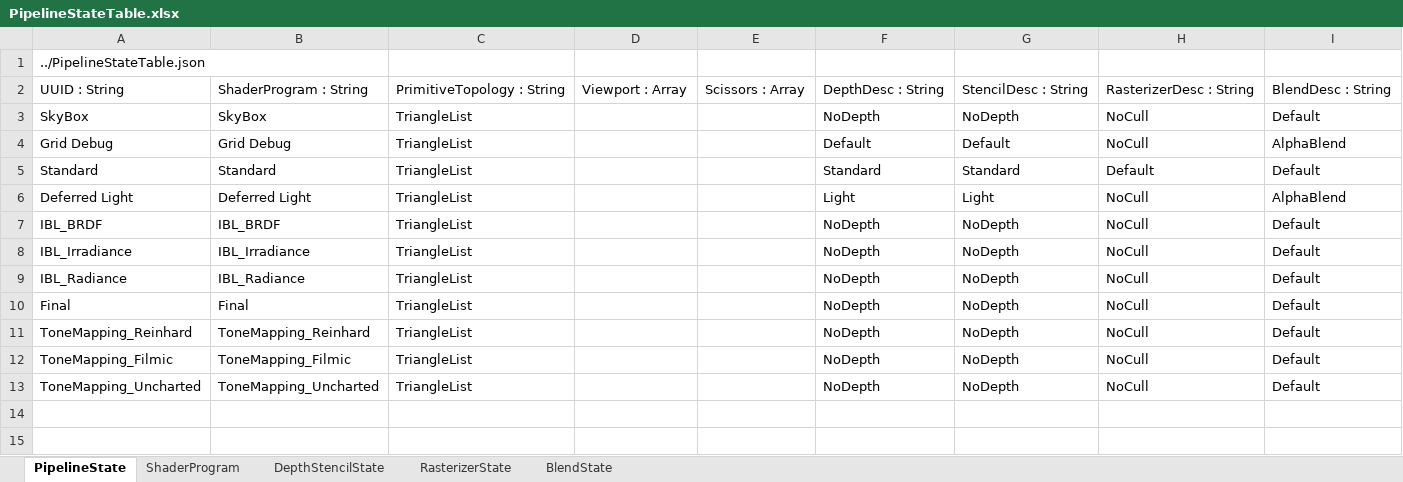
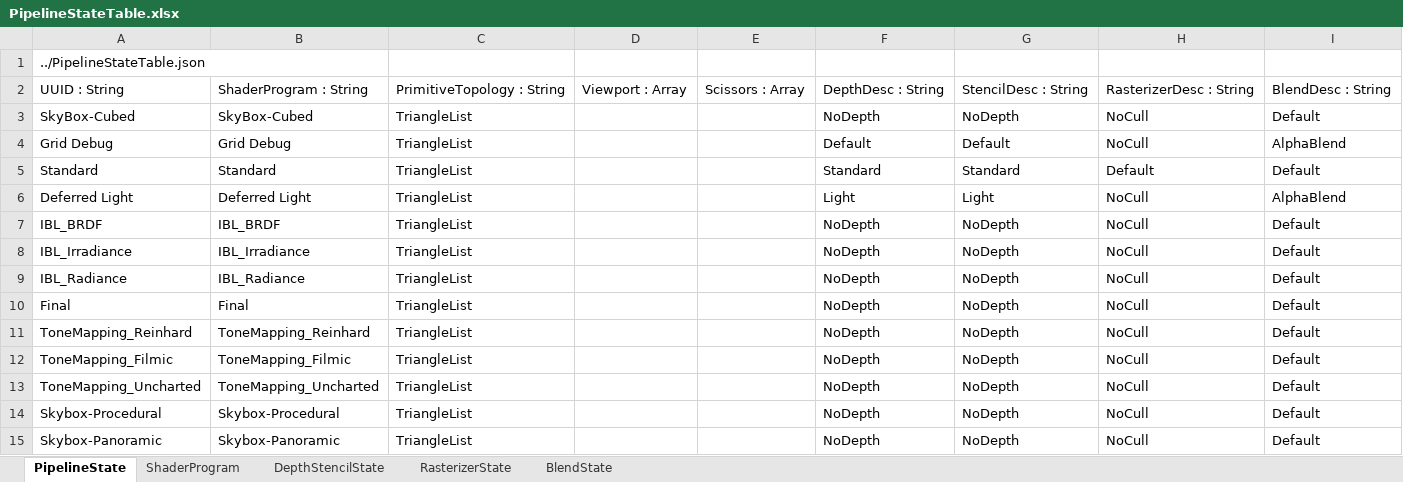
Before and after one commit to menew95/REngine, an Excel workbook: Assets/bin/graphics/table/PipelineStateTable.xlsx, sheet PipelineState, drawn as a sheet; values as stored, in another font and other column widths than the file's, no borders; table styles not drawn; the diff names each change by its address in the sheet, - before the commit and + after, or states it on an @@ line.

```diff
--- a/Assets/bin/graphics/table/PipelineStateTable.xlsx (sheet PipelineState)
+++ b/Assets/bin/graphics/table/PipelineStateTable.xlsx (sheet PipelineState)
-A3: SkyBox
+A3: SkyBox-Cubed
-B3: SkyBox
+B3: SkyBox-Cubed
+row 14: Skybox-Procedural | Skybox-Procedural | TriangleList |  |  | NoDepth | NoDepth | NoCull | Default
+row 15: Skybox-Panoramic | Skybox-Panoramic | TriangleList |  |  | NoDepth | NoDepth | NoCull | Default
```
Also changed, not shown: sheet ShaderProgram, Assets/bin/graphics/table/PipelineLayoutTable.xlsx, Assets/bin/graphics/table/ResourceTable.xlsx, 45 other files.
